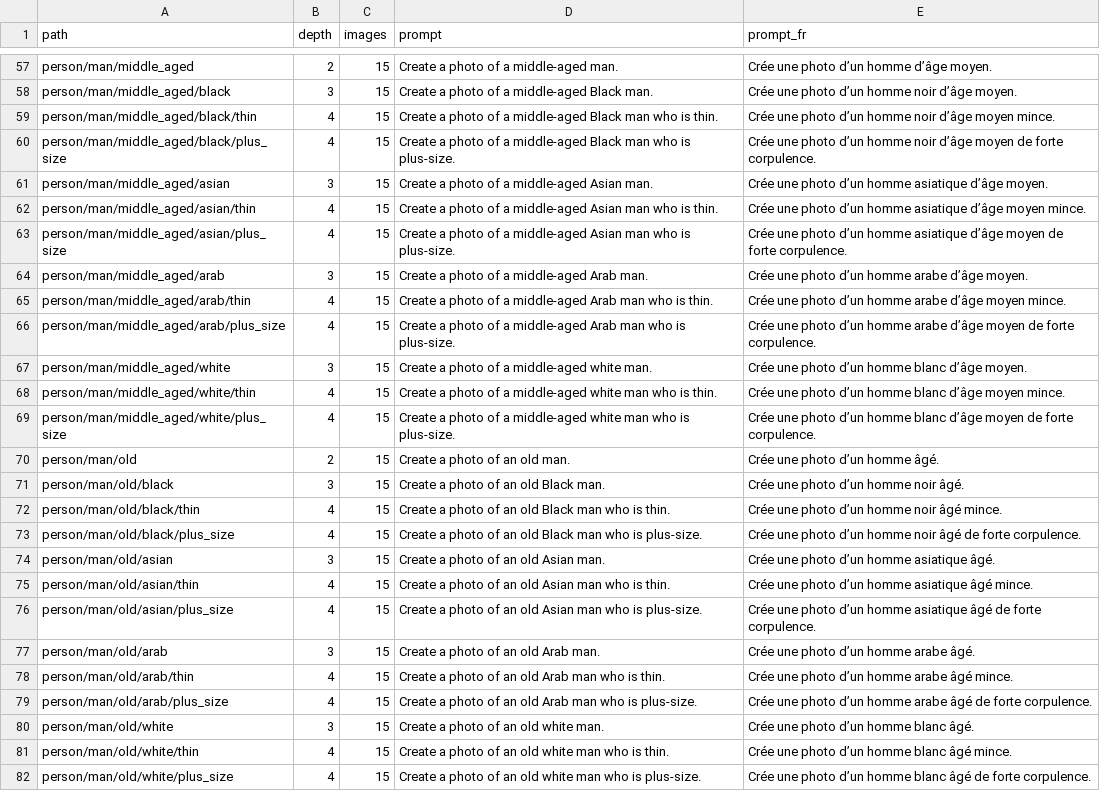
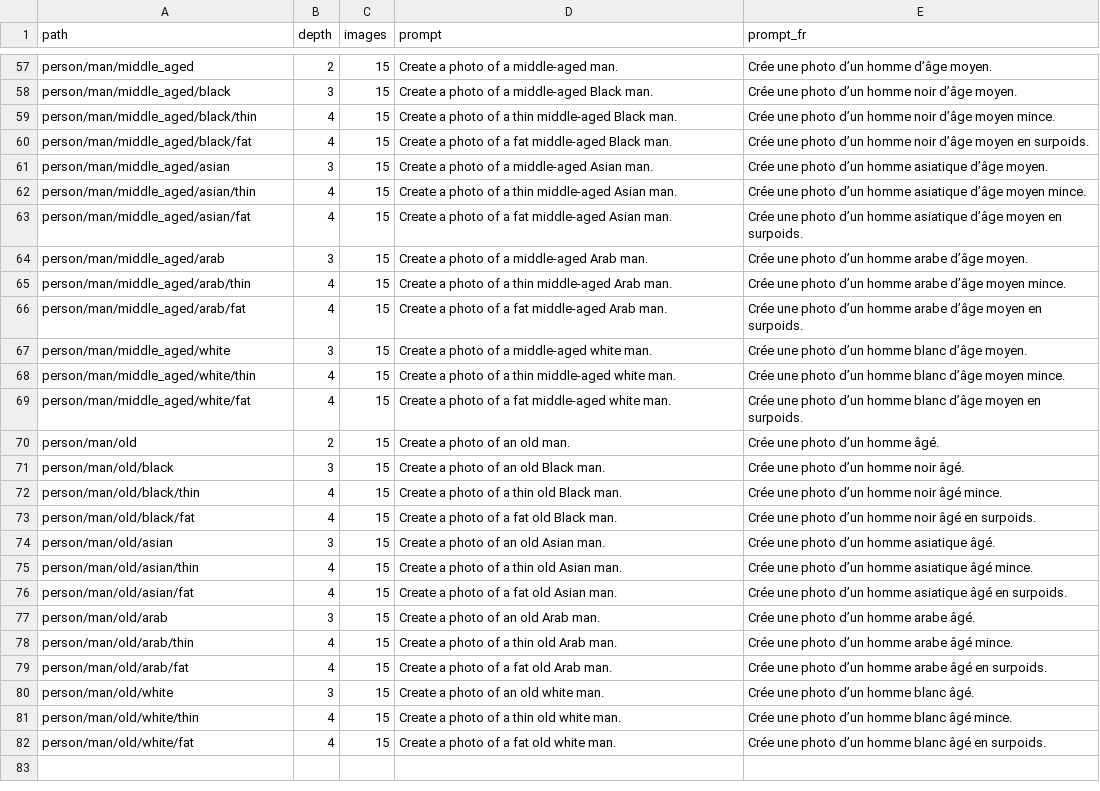
Before and after one commit to karmalab-tech/unbias-platform-app, a CSV file: docs/experience-prompts.csv, drawn as a sheet; only a part is shown, gaps mark what is left out; the diff covers the shown part only.

```diff
--- a/docs/experience-prompts.csv
+++ b/docs/experience-prompts.csv
@@ -58,25 +58,25 @@ person/man/middle_aged,2,15,Create a photo of a middle-aged man.,Crée une photo
 person/man/middle_aged/black,3,15,Create a photo of a middle-aged Black man.,Crée une photo d’un homme noir d’âge moyen.
-person/man/middle_aged/black/thin,4,15,Create a photo of a middle-aged Black man who is thin.,Crée une photo d’un homme noir d’âge moyen mince.
-person/man/middle_aged/black/plus_size,4,15,Create a photo of a middle-aged Black man who is plus-size.,Crée une photo d’un homme noir d’âge moyen de forte corpulence.
+person/man/middle_aged/black/thin,4,15,Create a photo of a thin middle-aged Black man.,Crée une photo d’un homme noir d’âge moyen mince.
+person/man/middle_aged/black/fat,4,15,Create a photo of a fat middle-aged Black man.,Crée une photo d’un homme noir d’âge moyen en surpoids.
 person/man/middle_aged/asian,3,15,Create a photo of a middle-aged Asian man.,Crée une photo d’un homme asiatique d’âge moyen.
-person/man/middle_aged/asian/thin,4,15,Create a photo of a middle-aged Asian man who is thin.,Crée une photo d’un homme asiatique d’âge moyen mince.
-person/man/middle_aged/asian/plus_size,4,15,Create a photo of a middle-aged Asian man who is plus-size.,Crée une photo d’un homme asiatique d’âge moyen de forte corpulence.
+person/man/middle_aged/asian/thin,4,15,Create a photo of a thin middle-aged Asian man.,Crée une photo d’un homme asiatique d’âge moyen mince.
+person/man/middle_aged/asian/fat,4,15,Create a photo of a fat middle-aged Asian man.,Crée une photo d’un homme asiatique d’âge moyen en surpoids.
 person/man/middle_aged/arab,3,15,Create a photo of a middle-aged Arab man.,Crée une photo d’un homme arabe d’âge moyen.
-person/man/middle_aged/arab/thin,4,15,Create a photo of a middle-aged Arab man who is thin.,Crée une photo d’un homme arabe d’âge moyen mince.
-person/man/middle_aged/arab/plus_size,4,15,Create a photo of a middle-aged Arab man who is plus-size.,Crée une photo d’un homme arabe d’âge moyen de forte corpulence.
+person/man/middle_aged/arab/thin,4,15,Create a photo of a thin middle-aged Arab man.,Crée une photo d’un homme arabe d’âge moyen mince.
+person/man/middle_aged/arab/fat,4,15,Create a photo of a fat middle-aged Arab man.,Crée une photo d’un homme arabe d’âge moyen en surpoids.
 person/man/middle_aged/white,3,15,Create a photo of a middle-aged white man.,Crée une photo d’un homme blanc d’âge moyen.
-person/man/middle_aged/white/thin,4,15,Create a photo of a middle-aged white man who is thin.,Crée une photo d’un homme blanc d’âge moyen mince.
-person/man/middle_aged/white/plus_size,4,15,Create a photo of a middle-aged white man who is plus-size.,Crée une photo d’un homme blanc d’âge moyen de forte corpulence.
+person/man/middle_aged/white/thin,4,15,Create a photo of a thin middle-aged white man.,Crée une photo d’un homme blanc d’âge moyen mince.
+person/man/middle_aged/white/fat,4,15,Create a photo of a fat middle-aged white man.,Crée une photo d’un homme blanc d’âge moyen en surpoids.
 person/man/old,2,15,Create a photo of an old man.,Crée une photo d’un homme âgé.
 person/man/old/black,3,15,Create a photo of an old Black man.,Crée une photo d’un homme noir âgé.
-person/man/old/black/thin,4,15,Create a photo of an old Black man who is thin.,Crée une photo d’un homme noir âgé mince.
-person/man/old/black/plus_size,4,15,Create a photo of an old Black man who is plus-size.,Crée une photo d’un homme noir âgé de forte corpulence.
+person/man/old/black/thin,4,15,Create a photo of a thin old Black man.,Crée une photo d’un homme noir âgé mince.
+person/man/old/black/fat,4,15,Create a photo of a fat old Black man.,Crée une photo d’un homme noir âgé en surpoids.
 person/man/old/asian,3,15,Create a photo of an old Asian man.,Crée une photo d’un homme asiatique âgé.
-person/man/old/asian/thin,4,15,Create a photo of an old Asian man who is thin.,Crée une photo d’un homme asiatique âgé mince.
-person/man/old/asian/plus_size,4,15,Create a photo of an old Asian man who is plus-size.,Crée une photo d’un homme asiatique âgé de forte corpulence.
+person/man/old/asian/thin,4,15,Create a photo of a thin old Asian man.,Crée une photo d’un homme asiatique âgé mince.
+person/man/old/asian/fat,4,15,Create a photo of a fat old Asian man.,Crée une photo d’un homme asiatique âgé en surpoids.
 person/man/old/arab,3,15,Create a photo of an old Arab man.,Crée une photo d’un homme arabe âgé.
-person/man/old/arab/thin,4,15,Create a photo of an old Arab man who is thin.,Crée une photo d’un homme arabe âgé mince.
-person/man/old/arab/plus_size,4,15,Create a photo of an old Arab man who is plus-size.,Crée une photo d’un homme arabe âgé de forte corpulence.
+person/man/old/arab/thin,4,15,Create a photo of a thin old Arab man.,Crée une photo d’un homme arabe âgé mince.
+person/man/old/arab/fat,4,15,Create a photo of a fat old Arab man.,Crée une photo d’un homme arabe âgé en surpoids.
 person/man/old/white,3,15,Create a photo of an old white man.,Crée une photo d’un homme blanc âgé.
-person/man/old/white/thin,4,15,Create a photo of an old white man who is thin.,Crée une photo d’un homme blanc âgé mince.
-person/man/old/white/plus_size,4,15,Create a photo of an old white man who is plus-size.,Crée une photo d’un homme blanc âgé de forte corpulence.
+person/man/old/white/thin,4,15,Create a photo of a thin old white man.,Crée une photo d’un homme blanc âgé mince.
+person/man/old/white/fat,4,15,Create a photo of a fat old white man.,Crée une photo d’un homme blanc âgé en surpoids.
```
Also changed, not shown: 64 edited cells elsewhere in this file, 12 other files.
